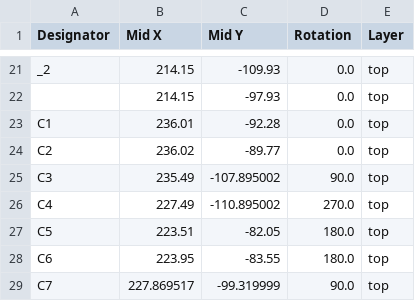
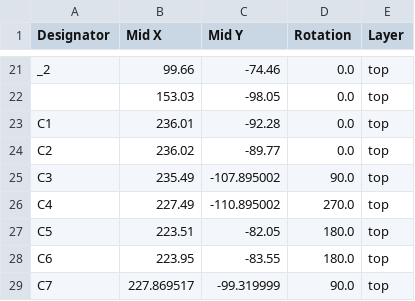
Before and after one commit to Coloc-CORP/gring-go, a CSV file: HARDWARE/Gringo/production/positions.csv, drawn as a sheet; only a part is shown, gaps mark what is left out; the diff covers the shown part only; the diff names each change by its address in the sheet, - before the commit and + after, or states it on an @@ line.

```diff
--- a/HARDWARE/Gringo/production/positions.csv
+++ b/HARDWARE/Gringo/production/positions.csv
-B21 (Mid X): 214.15
+B21 (Mid X): 99.66
-C21 (Mid Y): -109.93
+C21 (Mid Y): -74.46
-B22 (Mid X): 214.15
+B22 (Mid X): 153.03
-C22 (Mid Y): -97.93
+C22 (Mid Y): -98.05
```
Also changed, not shown: 31 edited cells elsewhere in this file, HARDWARE/Gringo/production/bom.csv, 20 other files.
